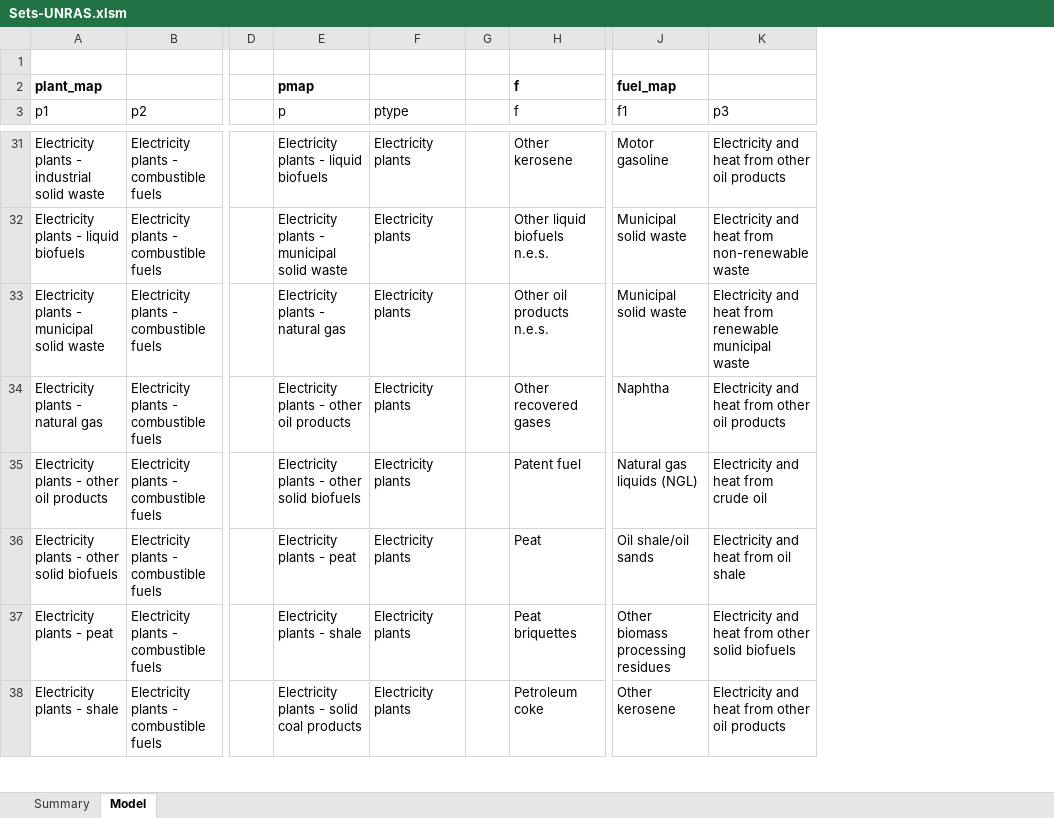
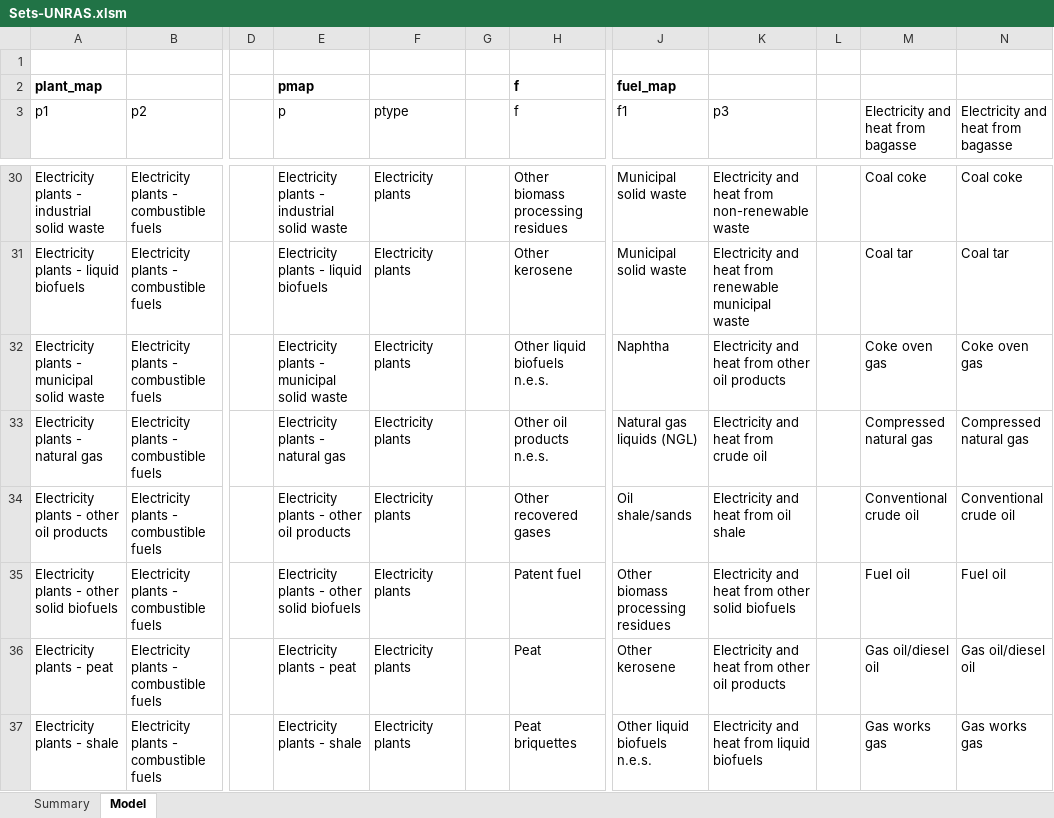
Before and after one commit to gerachanante/UN-Commodity-Balance-Cleanup, an Excel workbook: Sets-UNRAS.xlsm, sheet Model, drawn as a sheet; only a part is shown, gaps mark what is left out; values as stored, in another font and other column widths than the file's, no borders; conditional formats and table styles not drawn; addresses are those after the commit; the diff covers the shown part only; the diff names each change by its address in the sheet, - before the commit and + after, or states it on an @@ line.

```diff
--- a/Sets-UNRAS.xlsm (sheet Model)
+++ b/Sets-UNRAS.xlsm (sheet Model)
+column L, empty
+column M, row 3: Electricity and heat from bagasse; rows 30-37: Coal coke | Coal tar | Coke oven gas | Compressed natural gas | Conventional crude oil | Fuel oil | Gas oil/diesel oil | Gas works gas
+column N, row 3: Electricity and heat from bagasse; rows 30-37: Coal coke | Coal tar | Coke oven gas | Compressed natural gas | Conventional crude oil | Fuel oil | Gas oil/diesel oil | Gas works gas
-E30 (p): Electricity plants - liquid biofuels
+E30 (p): Electricity plants - industrial solid waste
-H30 (f): Other kerosene
+H30 (f): Other biomass processing residues
-J30 (f1): Motor gasoline
+J30 (f1): Municipal solid waste
-K30 (p3): Electricity and heat from other oil products
+K30 (p3): Electricity and heat from non-renewable waste
-E31 (p): Electricity plants - municipal solid waste
+E31 (p): Electricity plants - liquid biofuels
-H31 (f): Other liquid biofuels n.e.s.
+H31 (f): Other kerosene
-K31 (p3): …heat from non-renewable waste
+K31 (p3): …heat from renewable municipal waste
-E32 (p): Electricity plants - natural gas
+E32 (p): Electricity plants - municipal solid waste
-H32 (f): Other oil products n.e.s.
+H32 (f): Other liquid biofuels n.e.s.
-J32 (f1): Municipal solid waste
+J32 (f1): Naphtha
-K32 (p3): …heat from renewable municipal waste
+K32 (p3): …heat from other oil products
-E33 (p): Electricity plants - other oil products
+E33 (p): Electricity plants - natural gas
-H33 (f): Other recovered gases
+H33 (f): Other oil products n.e.s.
-J33 (f1): Naphtha
+J33 (f1): Natural gas liquids (NGL)
-K33 (p3): Electricity and heat from other oil products
+K33 (p3): Electricity and heat from crude oil
-E34 (p): Electricity plants - other solid biofuels
+E34 (p): Electricity plants - other oil products
-H34 (f): Patent fuel
+H34 (f): Other recovered gases
-J34 (f1): Natural gas liquids (NGL)
+J34 (f1): Oil shale/sands
-K34 (p3): Electricity and heat from crude oil
+K34 (p3): Electricity and heat from oil shale
-E35 (p): Electricity plants - peat
+E35 (p): Electricity plants - other solid biofuels
-H35 (f): Peat
+H35 (f): Patent fuel
-J35 (f1): Oil shale/oil sands
+J35 (f1): Other biomass processing residues
-K35 (p3): Electricity and heat from oil shale
+K35 (p3): Electricity and heat from other solid biofuels
-E36 (p): Electricity plants - shale
+E36 (p): Electricity plants - peat
-H36 (f): Peat briquettes
+H36 (f): Peat
-J36 (f1): Other biomass processing residues
+J36 (f1): Other kerosene
-K36 (p3): Electricity and heat from other solid biofuels
+K36 (p3): Electricity and heat from other oil products
-E37 (p): Electricity plants - solid coal products
+E37 (p): Electricity plants - shale
-H37 (f): Petroleum coke
+H37 (f): Peat briquettes
-J37 (f1): Other kerosene
+J37 (f1): Other liquid biofuels n.e.s.
-K37 (p3): Electricity and heat from other oil products
+K37 (p3): Electricity and heat from liquid biofuels
```
Also changed, not shown: 6 added rows, 4 removed rows and 81 edited cells elsewhere in this sheet, sheet Summary, 10 other files.
